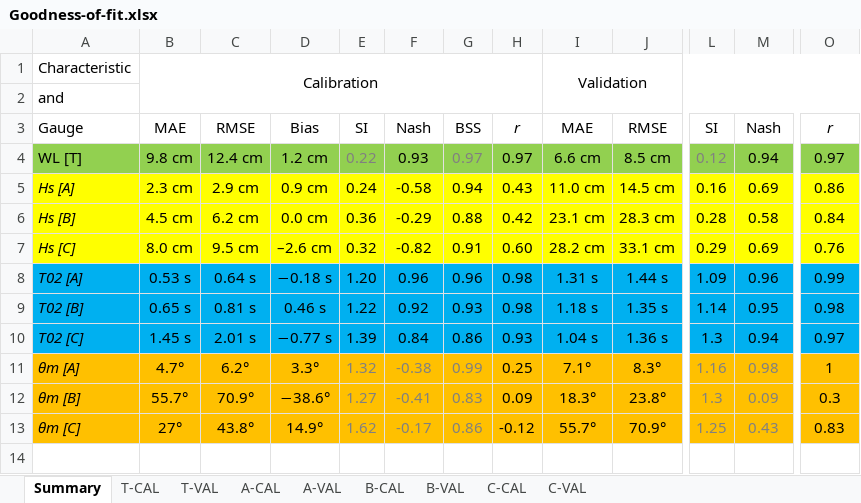
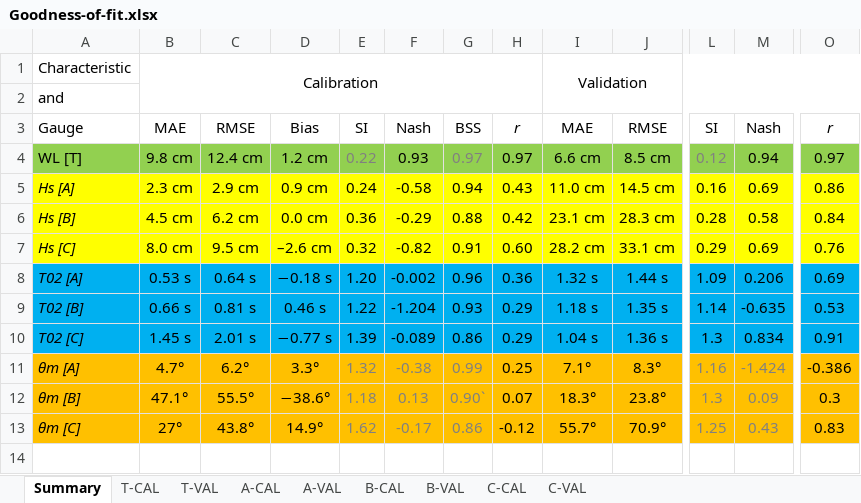
Before and after one commit to nguyenquangchien/wave-energy-VN, an Excel workbook: Analysis/Goodness-of-fit.xlsx, sheet Summary, drawn as a sheet; only a part is shown, gaps mark what is left out; values as stored, in another font and other column widths than the file's, no borders; charts and pictures not drawn; the diff names each change by its address in the sheet, - before the commit and + after, or states it on an @@ line.

```diff
--- a/Analysis/Goodness-of-fit.xlsx (sheet Summary)
+++ b/Analysis/Goodness-of-fit.xlsx (sheet Summary)
-F8: 0.96
+F8: -0.002
-H8: 0.98
+H8: 0.36
-I8: 1.31 s
+I8: 1.32 s
-M8: 0.96
+M8: 0.206
-O8: 0.99
+O8: 0.69
-B9: 0.65 s
+B9: 0.66 s
-F9: 0.92
+F9: -1.204
-H9: 0.98
+H9: 0.29
-M9: 0.95
+M9: -0.635
-O9: 0.98
+O9: 0.53
-F10: 0.84
+F10: -0.089
-H10: 0.93
+H10: 0.29
-M10: 0.94
+M10: 0.834
-O10: 0.97
+O10: 0.91
-M11: 0.98
+M11: -1.424
-O11: 1
+O11: -0.386
-B12: 55.7°
+B12: 47.1°
-C12: 70.9°
+C12: 55.5°
-E12: 1.27
+E12: 1.18
-F12: -0.41
+F12: 0.13
-G12: 0.83
+G12: 0.90`
-H12: 0.09
+H12: 0.07
```
Also changed, not shown: sheet A-VAL, sheet B-VAL, sheet B-CAL, sheet C-CAL, sheet A-CAL, sheet C-VAL, formulas that keep their value, 5 other files.
